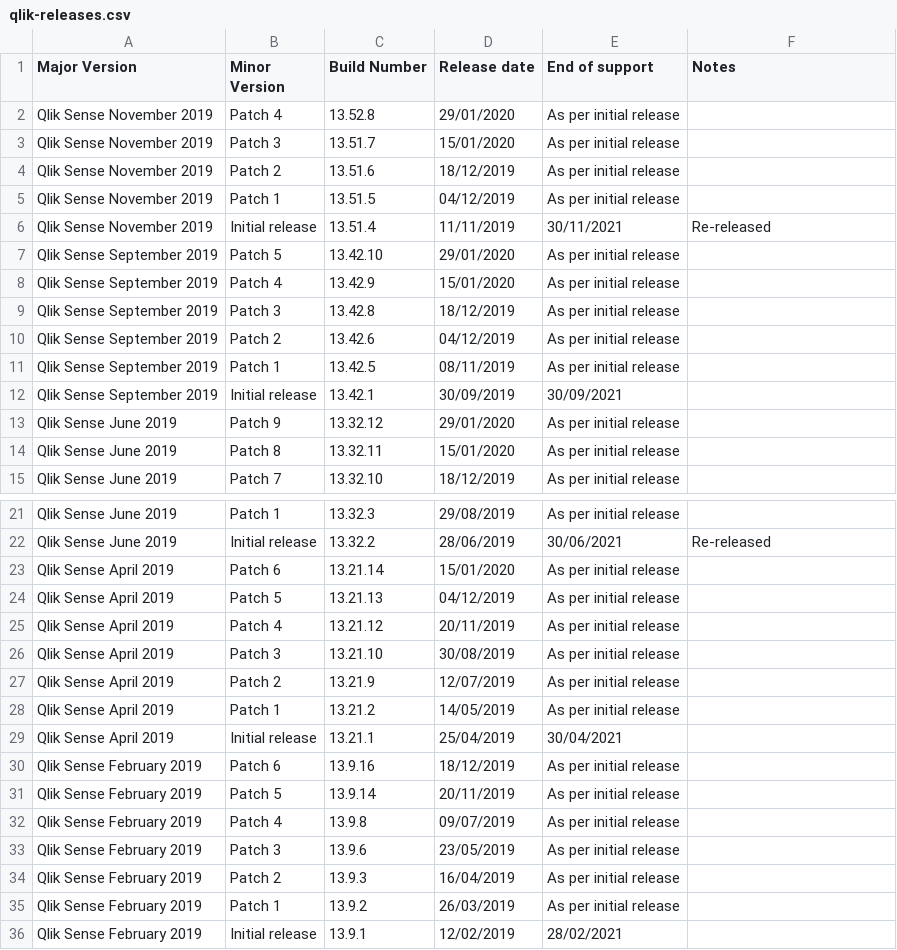
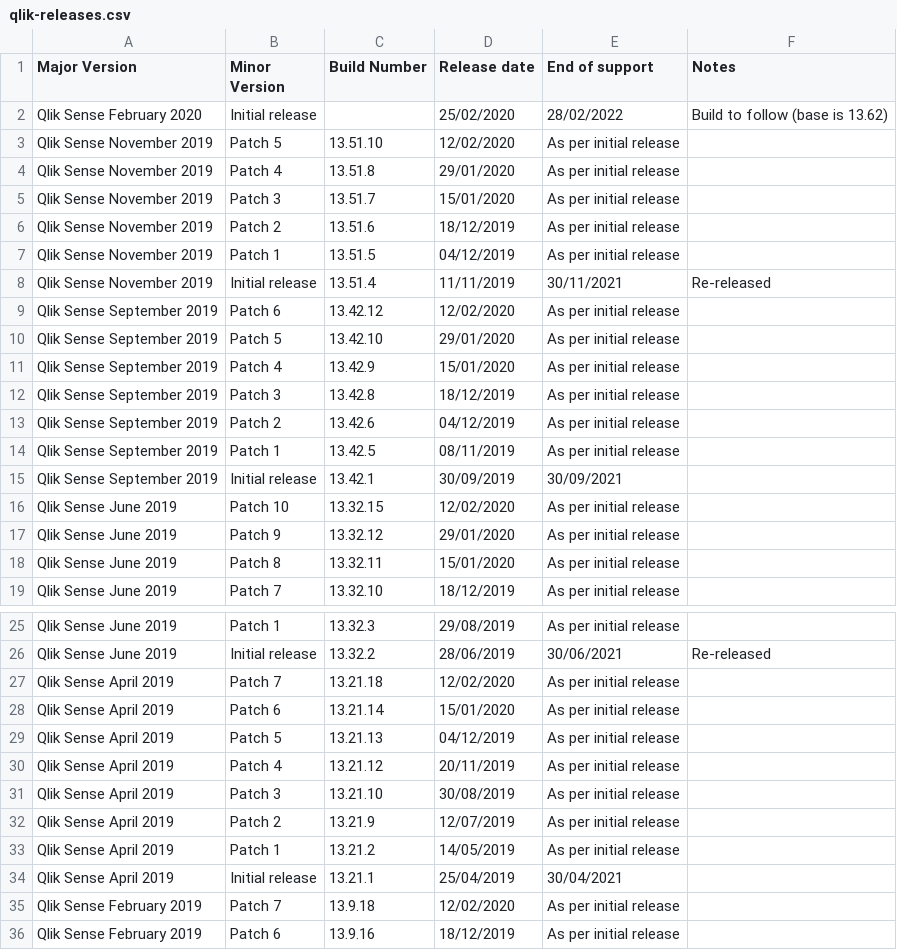
Before and after one commit to withdave/qlik-releases, a CSV file: qlik-releases.csv, drawn as a sheet; only a part is shown, gaps mark what is left out; the shorter side is filled out with more unchanged rows.

Commit message:
Updated with Feb releases (missing Feb2020)

```diff
--- a/qlik-releases.csv
+++ b/qlik-releases.csv
@@ -1,3 +1,5 @@
 Major Version,Minor Version,Build Number,Release date,End of support,Notes
-Qlik Sense November 2019,Patch 4,13.52.8,29/01/2020,As per initial release,
+Qlik Sense February 2020,Initial release,,25/02/2020,28/02/2022,Build to follow (base is 13.62)
+Qlik Sense November 2019,Patch 5,13.51.10,12/02/2020,As per initial release,
+Qlik Sense November 2019,Patch 4,13.51.8,29/01/2020,As per initial release,
 Qlik Sense November 2019,Patch 3,13.51.7,15/01/2020,As per initial release,
@@ -6,2 +8,3 @@ Qlik Sense November 2019,Patch 1,13.51.5,04/12/2019,As per initial release,
 Qlik Sense November 2019,Initial release,13.51.4,11/11/2019,30/11/2021,Re-released
+Qlik Sense September 2019,Patch 6,13.42.12,12/02/2020,As per initial release,
 Qlik Sense September 2019,Patch 5,13.42.10,29/01/2020,As per initial release,
@@ -12,2 +15,3 @@ Qlik Sense September 2019,Patch 1,13.42.5,08/11/2019,As per initial release,
 Qlik Sense September 2019,Initial release,13.42.1,30/09/2019,30/09/2021,
+Qlik Sense June 2019,Patch 10,13.32.15,12/02/2020,As per initial release,
 Qlik Sense June 2019,Patch 9,13.32.12,29/01/2020,As per initial release,
@@ -22,2 +26,3 @@ Qlik Sense June 2019,Patch 1,13.32.3,29/08/2019,As per initial release,
 Qlik Sense June 2019,Initial release,13.32.2,28/06/2019,30/06/2021,Re-released
+Qlik Sense April 2019,Patch 7,13.21.18,12/02/2020,As per initial release,
 Qlik Sense April 2019,Patch 6,13.21.14,15/01/2020,As per initial release,
@@ -29,2 +34,3 @@ Qlik Sense April 2019,Patch 1,13.21.2,14/05/2019,As per initial release,
 Qlik Sense April 2019,Initial release,13.21.1,25/04/2019,30/04/2021,
+Qlik Sense February 2019,Patch 7,13.9.18,12/02/2020,As per initial release,
 Qlik Sense February 2019,Patch 6,13.9.16,18/12/2019,As per initial release,
```
Also changed, not shown: 1 other file.
